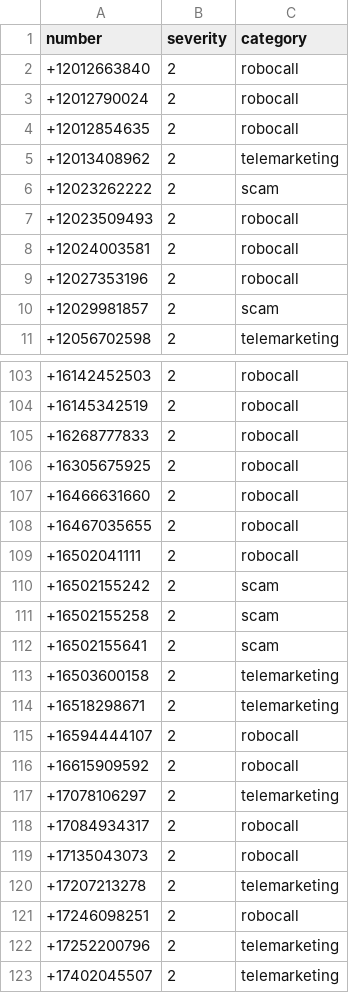
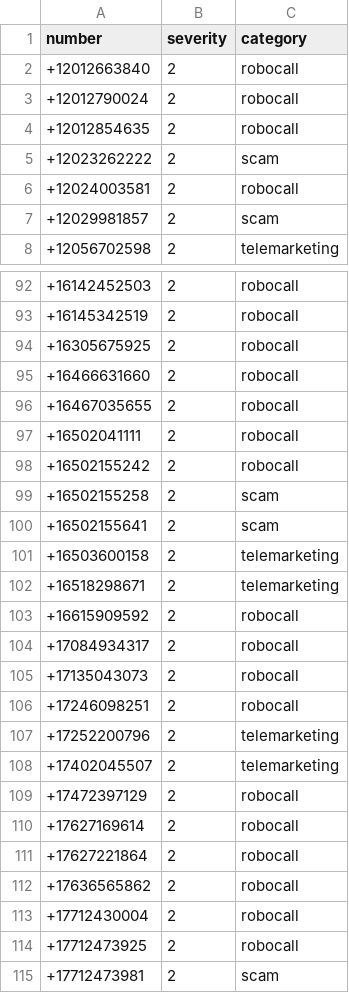
Before and after one commit to rafgomindo/teleph0ne-spam-list, a CSV file: spam_list.csv, drawn as a sheet; only a part is shown, gaps mark what is left out; the shorter side is filled out with more unchanged rows; the diff covers the shown part only.

```diff
--- a/spam_list.csv
+++ b/spam_list.csv
@@ -4,7 +4,4 @@ number,severity,category
 +12012854635,2,robocall
-+12013408962,2,telemarketing
 +12023262222,2,scam
-+12023509493,2,robocall
 +12024003581,2,robocall
-+12027353196,2,robocall
 +12029981857,2,scam
@@ -104,3 +93,2 @@ number,severity,category
 +16145342519,2,robocall
-+16268777833,2,robocall
 +16305675925,2,robocall
@@ -109,3 +97,3 @@ number,severity,category
 +16502041111,2,robocall
-+16502155242,2,scam
++16502155242,2,robocall
 +16502155258,2,scam
@@ -114,8 +102,5 @@ number,severity,category
 +16518298671,2,telemarketing
-+16594444107,2,robocall
 +16615909592,2,robocall
-+17078106297,2,telemarketing
 +17084934317,2,robocall
 +17135043073,2,robocall
-+17207213278,2,telemarketing
 +17246098251,2,robocall
```
Also changed, not shown: 44 removed rows and 1 edited cell elsewhere in this file.
